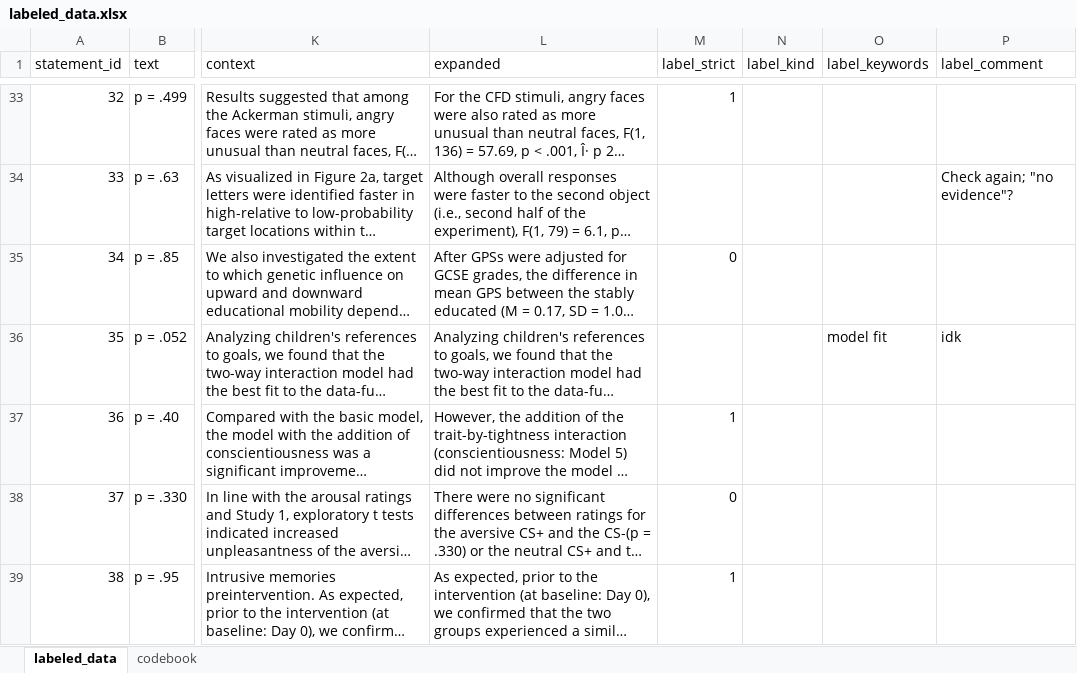
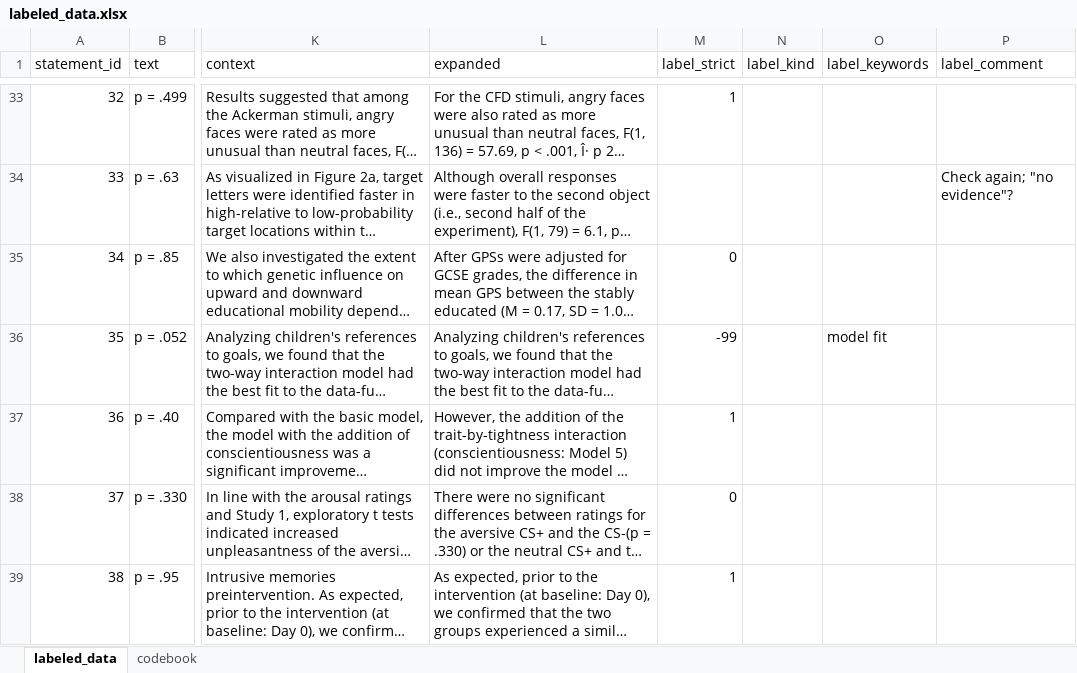
Before and after one commit to Raphael-Merz/nonsig-master-thesis, an Excel workbook: data/training_data/labeled/labeled_data.xlsx, sheet labeled_data, drawn as a sheet; only a part is shown, gaps mark what is left out; long unchanged cells end in …; values as stored, in another font and other column widths than the file's, no cell formats; the diff covers the shown part only; the diff names each change by its address in the sheet, - before the commit and + after, or states it on an @@ line.

Commit message:
Updated some labels, comments and notes

```diff
--- a/data/training_data/labeled/labeled_data.xlsx (sheet labeled_data)
+++ b/data/training_data/labeled/labeled_data.xlsx (sheet labeled_data)
-M36 (label_strict): (empty)
+M36 (label_strict): -99
-P36 (label_comment): idk
+P36 (label_comment): (empty)
```
Also changed, not shown: 49 edited cells elsewhere in this sheet, cell formats, 1 other file.
